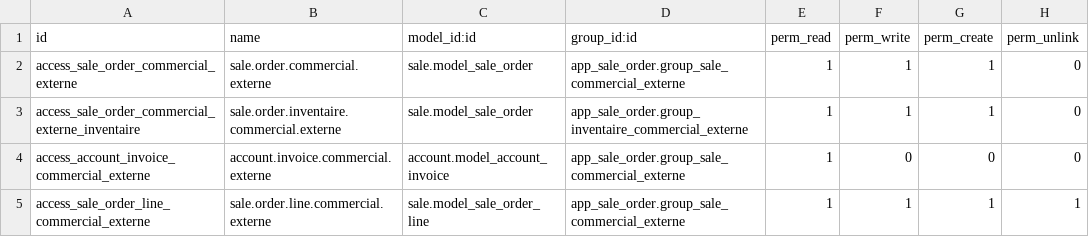
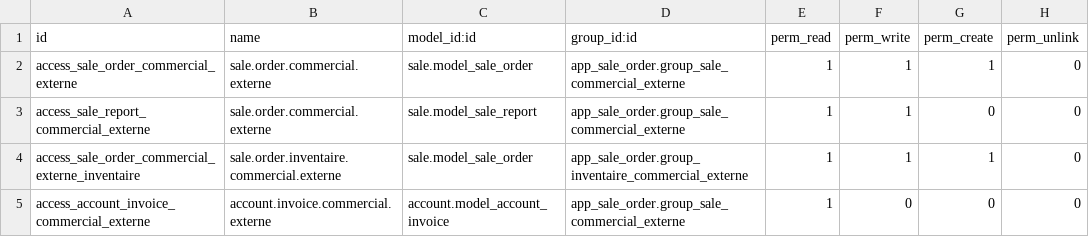
Before and after one commit to Houssamlami/malik_project_entreprise, a CSV file: app_sale_order/security/ir.model.access.csv, drawn as a sheet; only a part is shown; the shorter side is filled out with more unchanged rows; the diff names each change by its address in the sheet, - before the commit and + after, or states it on an @@ line.

Commit message:
Hide menu top vente for commercial externe + allow menu report/sales for the same group

```diff
--- a/app_sale_order/security/ir.model.access.csv
+++ b/app_sale_order/security/ir.model.access.csv
+row 3: access_sale_report_commercial_externe | sale.order.commercial.externe | sale.model_sale_report | app_sale_order.group_sale_commercial_externe | 1 | 1 | 0 | 0
```
Also changed, not shown: 2 other files.
